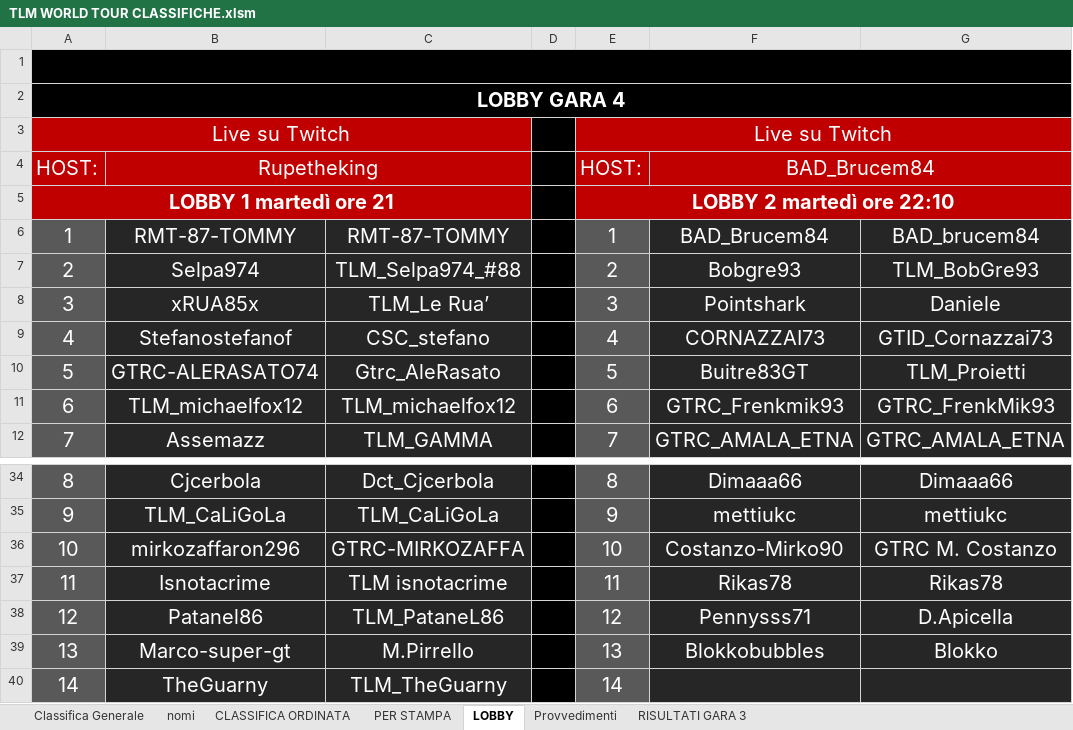
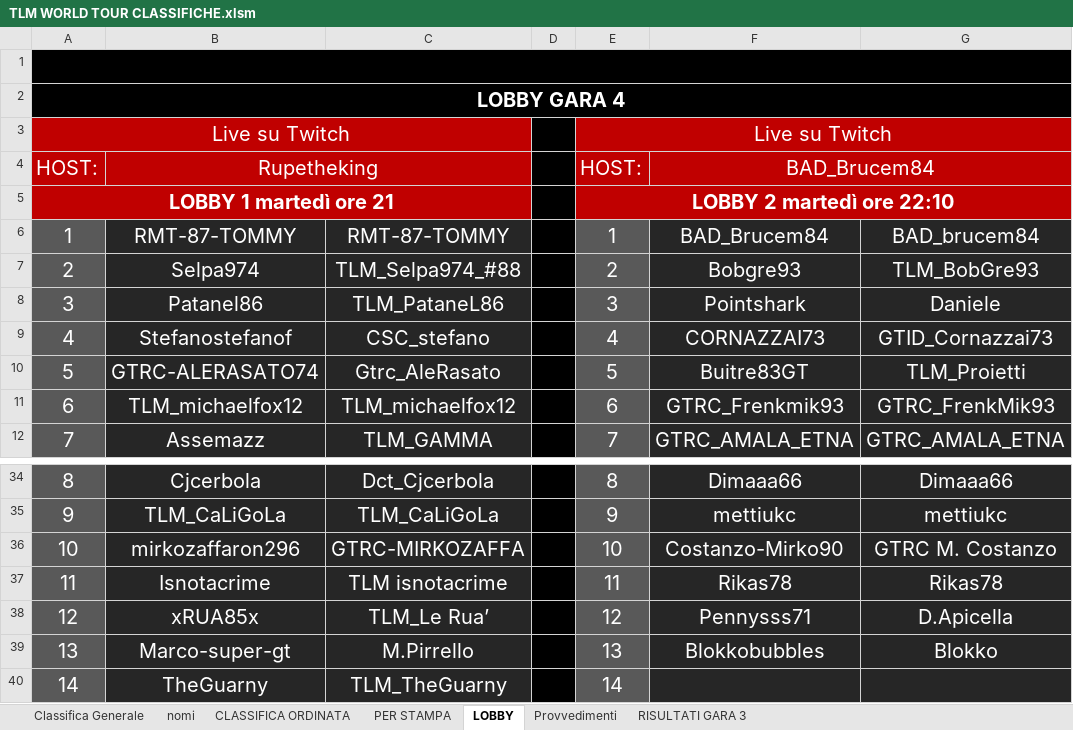
Before and after one commit to Parenji/AllTraction, an Excel workbook: backend/TLM WORLD TOUR CLASSIFICHE.xlsm, sheet LOBBY, drawn as a sheet; only a part is shown, gaps mark what is left out; values as stored, in another font and other column widths than the file's, no borders; the diff names each change by its address in the sheet, - before the commit and + after, or states it on an @@ line.

```diff
--- a/backend/TLM WORLD TOUR CLASSIFICHE.xlsm (sheet LOBBY)
+++ b/backend/TLM WORLD TOUR CLASSIFICHE.xlsm (sheet LOBBY)
-B8: xRUA85x
+B8: Patanel86
-C8: TLM_Le Rua’
+C8: TLM_PataneL86
-B38: Patanel86
+B38: xRUA85x
-C38: TLM_PataneL86
+C38: TLM_Le Rua’
```
Also changed, not shown: backend/lobby/lobbys.xlsx, 3 other files.
